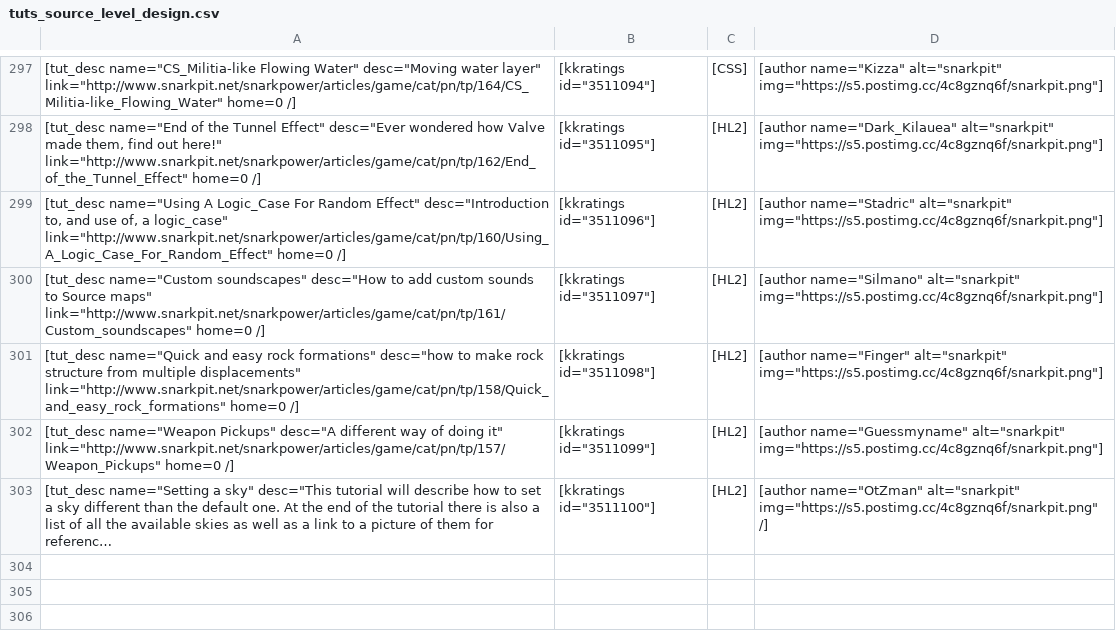
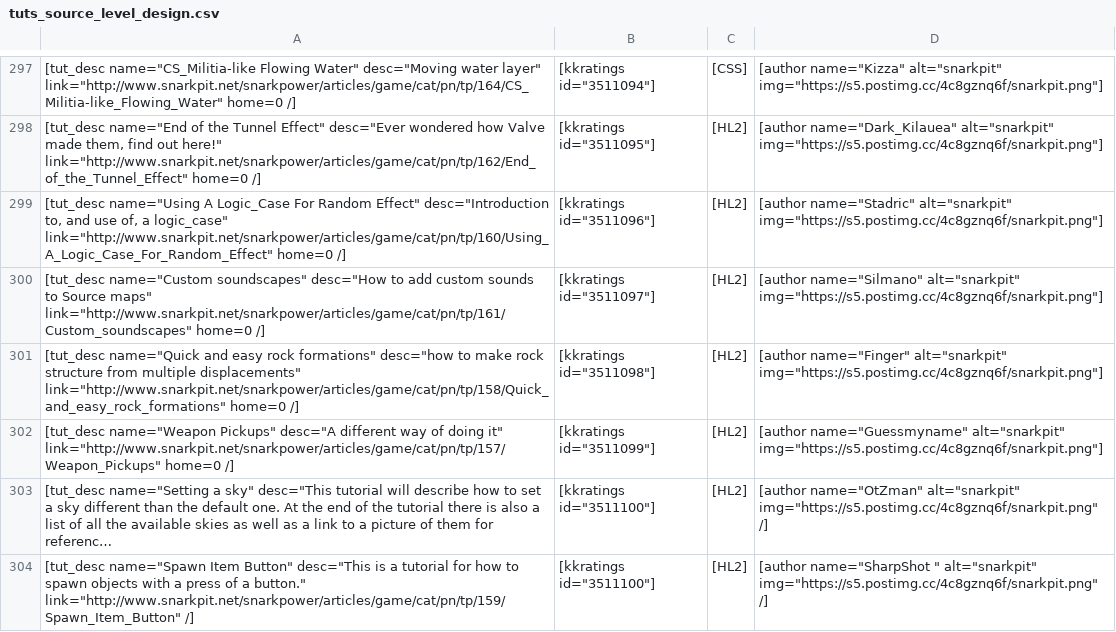
Before and after one commit to sourcemodding/Sourcemodding-Tablepress-Table-Sources, a CSV file: tuts_source_level_design.csv, drawn as a sheet; only a part is shown, gaps mark what is left out; long unchanged cells end in …; the diff names each change by its address in the sheet, - before the commit and + after, or states it on an @@ line.

Commit message:
Update to Table

```diff
--- a/tuts_source_level_design.csv
+++ b/tuts_source_level_design.csv
+row 304: [tut_desc name="Spawn Item Button" desc="This is a tutorial for how to spawn objects with a press of a button." link="http://www.snarkpit.net/snarkpower/articles/game/cat/pn/tp/159/Spawn_Item_Button" /] | [kkratings id="3511100"] | [HL2] | [author name="SharpShot " alt="snarkpit" img="https://s5.postimg.cc/4c8gznq6f/snarkpit.png" /]
```
